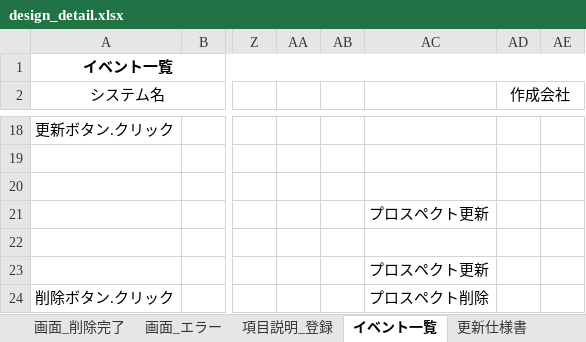
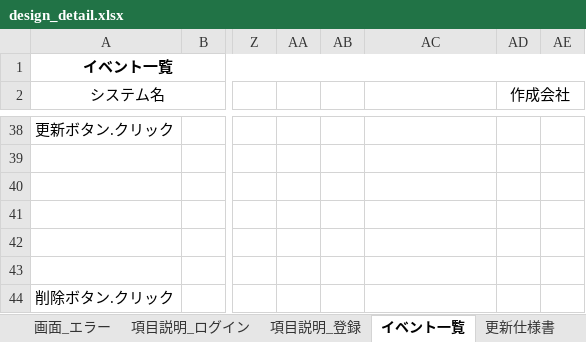
Before and after one commit to keita-komoto/programming, an Excel workbook: doc/design_detail.xlsx, sheet イベント一覧, drawn as a sheet; only a part is shown, gaps mark what is left out; values as stored, in another font and other column widths than the file's, no borders; addresses are those after the commit; the diff covers the shown part only; the diff names each change by its address in the sheet, - before the commit and + after, or states it on an @@ line.

```diff
--- a/doc/design_detail.xlsx (sheet イベント一覧)
+++ b/doc/design_detail.xlsx (sheet イベント一覧)
+sheet tab: 項目説明_ログイン
-AC41: プロスペクト更新
+AC41: (empty)
-AC43: プロスペクト更新
+AC43: (empty)
-AC44: プロスペクト削除
+AC44: (empty)
```
Also changed, not shown: 22 added rows, 2 removed rows and 10 edited cells elsewhere in this sheet, sheet 項目説明_登録, charts or pictures.
